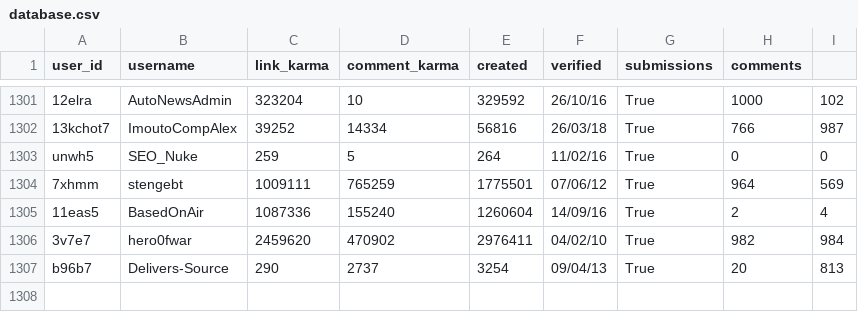
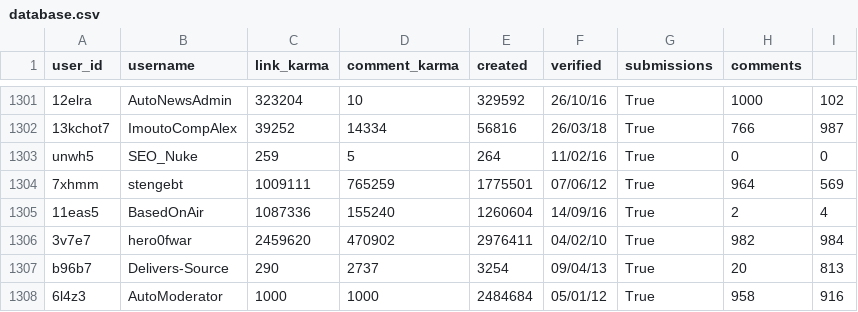
Before and after one commit to Balkirprpl/PBot, a CSV file: database.csv, drawn as a sheet; only a part is shown, gaps mark what is left out.

```diff
--- a/database.csv
+++ b/database.csv
@@ -1307 +1307,2 @@ unwh5,SEO_Nuke,259,5,264,11/02/16,True,0,0
 b96b7,Delivers-Source,290,2737,3254,09/04/13,True,20,813
+6l4z3,AutoModerator,1000,1000,2484684,05/01/12,True,958,916
```
Also changed, not shown: 1 other file.
